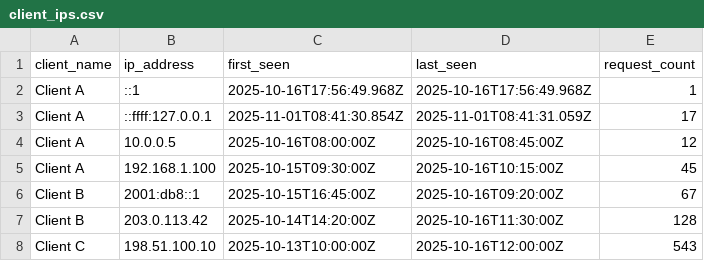
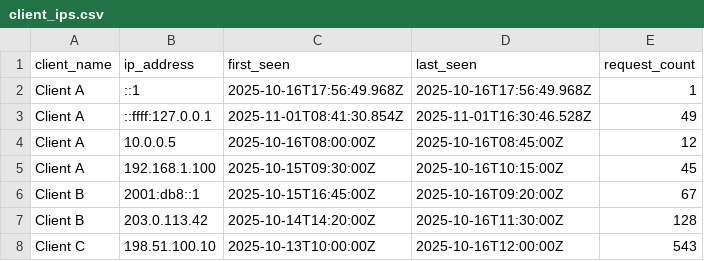
Before and after one commit to raunak-bagaria/API_Rate_Limiter, a CSV file: src/client_ips.csv, drawn as a sheet.

```diff
--- a/src/client_ips.csv
+++ b/src/client_ips.csv
@@ -2,3 +2,3 @@ client_name,ip_address,first_seen,last_seen,request_count
 Client A,::1,2025-10-16T17:56:49.968Z,2025-10-16T17:56:49.968Z,1
-Client A,::ffff:127.0.0.1,2025-11-01T08:41:30.854Z,2025-11-01T08:41:31.059Z,17
+Client A,::ffff:127.0.0.1,2025-11-01T08:41:30.854Z,2025-11-01T16:30:46.528Z,49
 Client A,10.0.0.5,2025-10-16T08:00:00Z,2025-10-16T08:45:00Z,12
```
Also changed, not shown: 1 other file.
